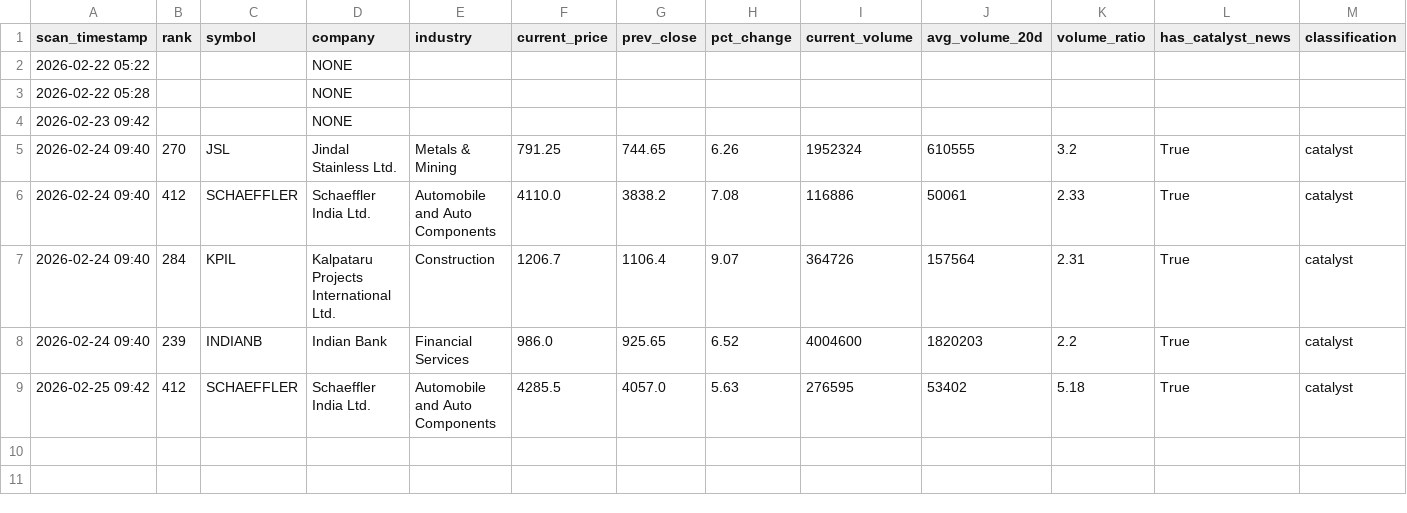
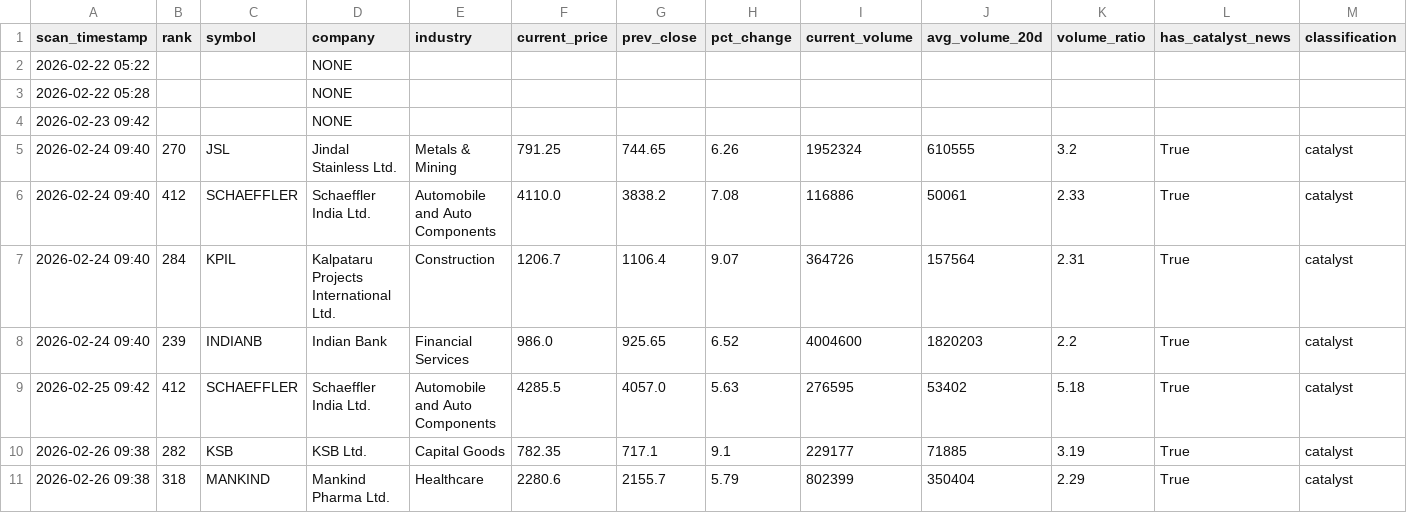
Before and after one commit to maniarjimmy/insidertrading, a CSV file: output/news_driven_master.csv, drawn as a sheet; only a part is shown; rows hold the shown columns only; the diff names each change by its address in the sheet, - before the commit and + after, or states it on an @@ line.

```diff
--- a/output/news_driven_master.csv
+++ b/output/news_driven_master.csv
+row 10: 2026-02-26 09:38 | 282 | KSB | KSB Ltd. | Capital Goods | 782.35 | 717.1 | 9.1 | 229177 | 71885 | 3.19 | True | catalyst
+row 11: 2026-02-26 09:38 | 318 | MANKIND | Mankind Pharma Ltd. | Healthcare | 2280.6 | 2155.7 | 5.79 | 802399 | 350404 | 2.29 | True | catalyst
```
Also changed, not shown: output/suspicious_master.csv, 3 other files.
